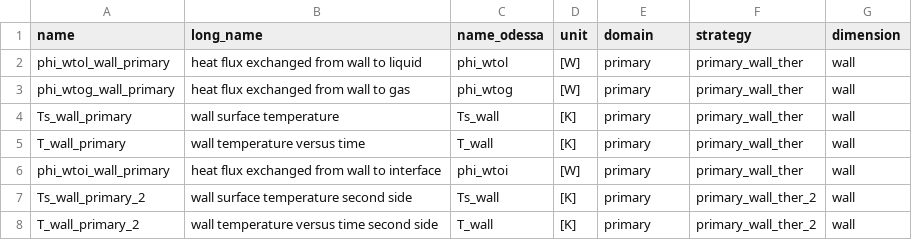
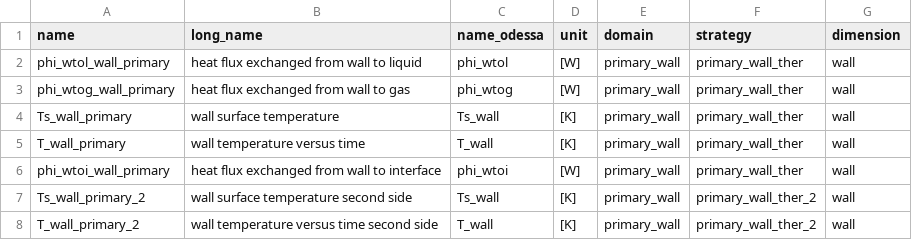
Before and after one commit to Helmholtz-AI-Energy/assas_database, a CSV file: assasdb/astec_config/inr/assas_variables_primary_wall_ther.csv, drawn as a sheet.

```diff
--- a/assasdb/astec_config/inr/assas_variables_primary_wall_ther.csv
+++ b/assasdb/astec_config/inr/assas_variables_primary_wall_ther.csv
@@ -1,8 +1,8 @@
 name,long_name,name_odessa,unit,domain,strategy,dimension
-phi_wtol_wall_primary,heat flux exchanged from wall to liquid,phi_wtol,[W],primary,primary_wall_ther,wall
-phi_wtog_wall_primary,heat flux exchanged from wall to gas,phi_wtog,[W],primary,primary_wall_ther,wall
-Ts_wall_primary,wall surface temperature,Ts_wall,[K],primary,primary_wall_ther,wall
-T_wall_primary,wall temperature versus time,T_wall,[K],primary,primary_wall_ther,wall
-phi_wtoi_wall_primary,heat flux exchanged from wall to interface,phi_wtoi,[W],primary,primary_wall_ther,wall
-Ts_wall_primary_2,wall surface temperature second side,Ts_wall,[K],primary,primary_wall_ther_2,wall
-T_wall_primary_2,wall temperature versus time second side,T_wall,[K],primary,primary_wall_ther_2,wall
+phi_wtol_wall_primary,heat flux exchanged from wall to liquid,phi_wtol,[W],primary_wall,primary_wall_ther,wall
+phi_wtog_wall_primary,heat flux exchanged from wall to gas,phi_wtog,[W],primary_wall,primary_wall_ther,wall
+Ts_wall_primary,wall surface temperature,Ts_wall,[K],primary_wall,primary_wall_ther,wall
+T_wall_primary,wall temperature versus time,T_wall,[K],primary_wall,primary_wall_ther,wall
+phi_wtoi_wall_primary,heat flux exchanged from wall to interface,phi_wtoi,[W],primary_wall,primary_wall_ther,wall
+Ts_wall_primary_2,wall surface temperature second side,Ts_wall,[K],primary_wall,primary_wall_ther_2,wall
+T_wall_primary_2,wall temperature versus time second side,T_wall,[K],primary_wall,primary_wall_ther_2,wall
```
Also changed, not shown: assasdb/astec_config/inr/assas_variables_primary_volume_ther.csv, assasdb/astec_config/inr/assas_variables_secondar_junction_ther.csv, 15 other files.
